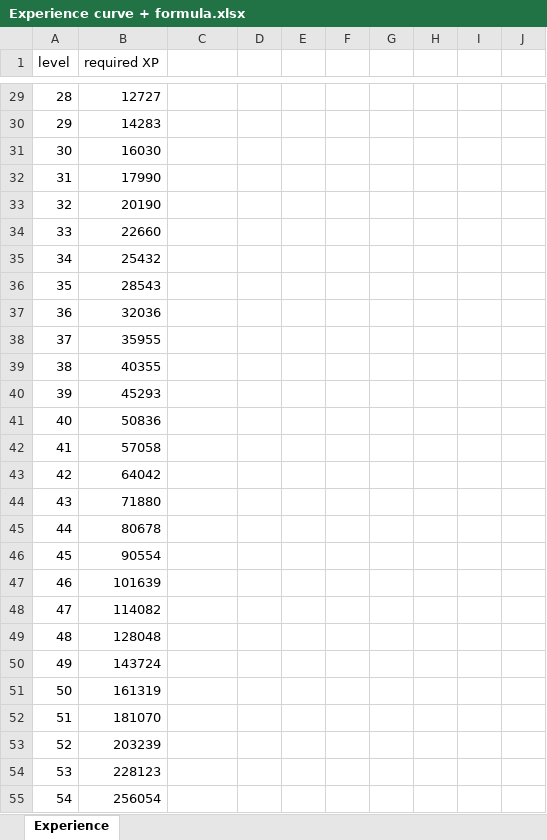
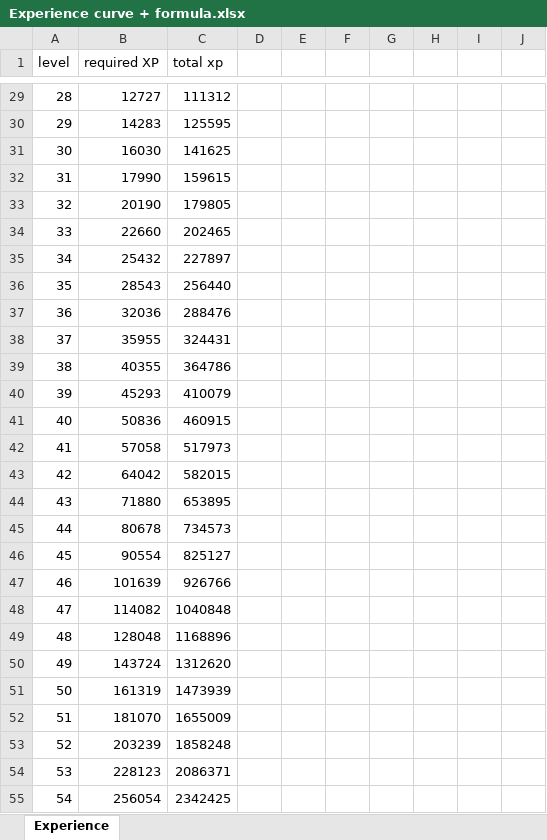
Before and after one commit to henboffman/request, an Excel workbook: Experience curve + formula.xlsx, sheet Experience, drawn as a sheet; only a part is shown, gaps mark what is left out; values as stored, in another font and other column widths than the file's, no borders; charts and pictures not drawn; the diff covers the shown part only; the diff names each change by its address in the sheet, - before the commit and + after, or states it on an @@ line.

Commit message:
Added total xp to XP spreadsheet

```diff
--- a/Experience curve + formula.xlsx (sheet Experience)
+++ b/Experience curve + formula.xlsx (sheet Experience)
-C1: (empty)
+C1: total xp
-C29 (total xp): (empty)
+C29 (total xp): 111312
-C30 (total xp): (empty)
+C30 (total xp): 125595
-C31 (total xp): (empty)
+C31 (total xp): 141625
-C32 (total xp): (empty)
+C32 (total xp): 159615
-C33 (total xp): (empty)
+C33 (total xp): 179805
-C34 (total xp): (empty)
+C34 (total xp): 202465
-C35 (total xp): (empty)
+C35 (total xp): 227897
-C36 (total xp): (empty)
+C36 (total xp): 256440
-C37 (total xp): (empty)
+C37 (total xp): 288476
-C38 (total xp): (empty)
+C38 (total xp): 324431
-C39 (total xp): (empty)
+C39 (total xp): 364786
-C40 (total xp): (empty)
+C40 (total xp): 410079
-C41 (total xp): (empty)
+C41 (total xp): 460915
-C42 (total xp): (empty)
+C42 (total xp): 517973
-C43 (total xp): (empty)
+C43 (total xp): 582015
-C44 (total xp): (empty)
+C44 (total xp): 653895
-C45 (total xp): (empty)
+C45 (total xp): 734573
-C46 (total xp): (empty)
+C46 (total xp): 825127
-C47 (total xp): (empty)
+C47 (total xp): 926766
-C48 (total xp): (empty)
+C48 (total xp): 1040848
-C49 (total xp): (empty)
+C49 (total xp): 1168896
-C50 (total xp): (empty)
+C50 (total xp): 1312620
-C51 (total xp): (empty)
+C51 (total xp): 1473939
-C52 (total xp): (empty)
+C52 (total xp): 1655009
-C53 (total xp): (empty)
+C53 (total xp): 1858248
-C54 (total xp): (empty)
+C54 (total xp): 2086371
-C55 (total xp): (empty)
+C55 (total xp): 2342425
```
Also changed, not shown: 174 edited cells elsewhere in this sheet.
